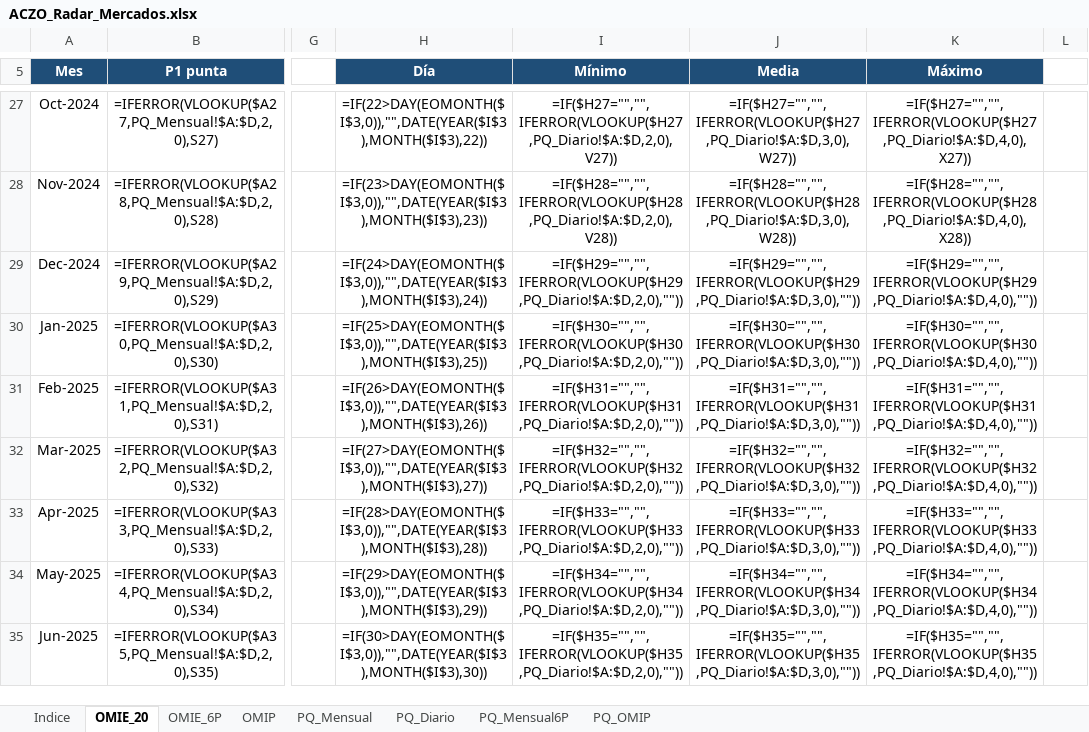
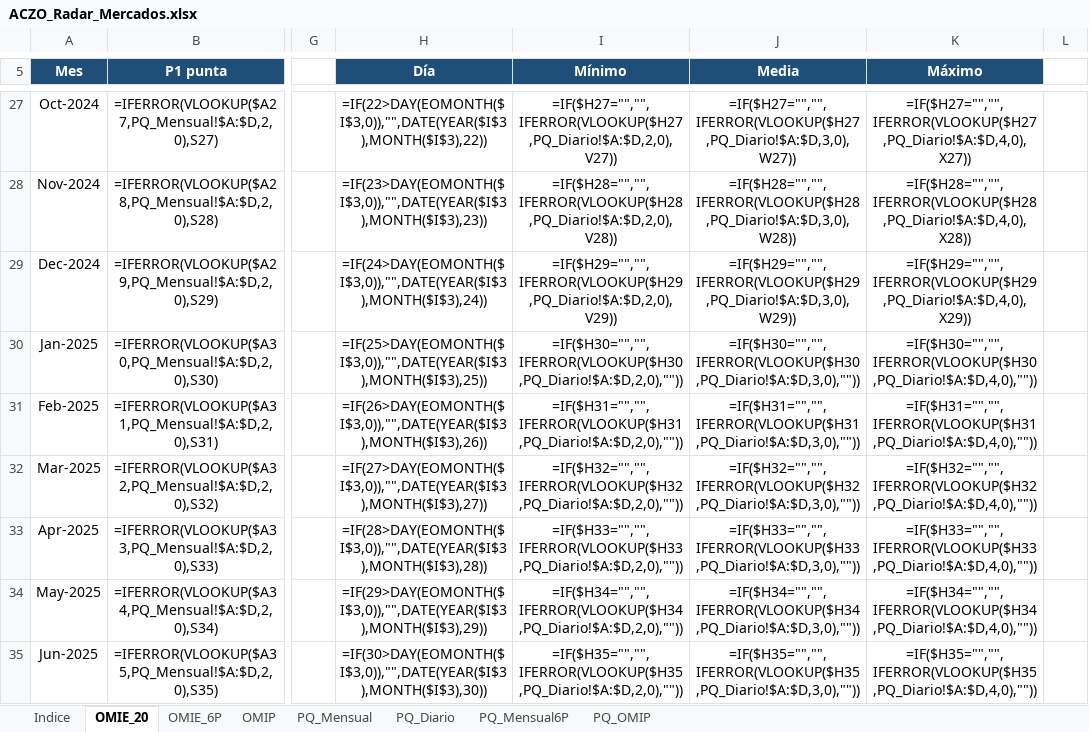
Before and after one commit to aczo-energia/aczo-radar, an Excel workbook: excel/ACZO_Radar_Mercados.xlsx, sheet OMIE_20, drawn as a sheet; only a part is shown, gaps mark what is left out; values as stored, in another font and other column widths than the file's, no borders; formulas without a stored value are shown as written; conditional formats not drawn; the diff names each change by its address in the sheet, - before the commit and + after, or states it on an @@ line.

```diff
--- a/excel/ACZO_Radar_Mercados.xlsx (sheet OMIE_20)
+++ b/excel/ACZO_Radar_Mercados.xlsx (sheet OMIE_20)
-I29 (Mínimo): =IF($H29="","",IFERROR(VLOOKUP($H29,PQ_Diario!$A:$D,2,0),""))
+I29 (Mínimo): =IF($H29="","",IFERROR(VLOOKUP($H29,PQ_Diario!$A:$D,2,0),V29))
-J29 (Media): =IF($H29="","",IFERROR(VLOOKUP($H29,PQ_Diario!$A:$D,3,0),""))
+J29 (Media): =IF($H29="","",IFERROR(VLOOKUP($H29,PQ_Diario!$A:$D,3,0),W29))
-K29 (Máximo): =IF($H29="","",IFERROR(VLOOKUP($H29,PQ_Diario!$A:$D,4,0),""))
+K29 (Máximo): =IF($H29="","",IFERROR(VLOOKUP($H29,PQ_Diario!$A:$D,4,0),X29))
```
Also changed, not shown: sheet OMIP, hidden cells, excel/ACZO_Radar_Gas.xlsx, 17 other files.
